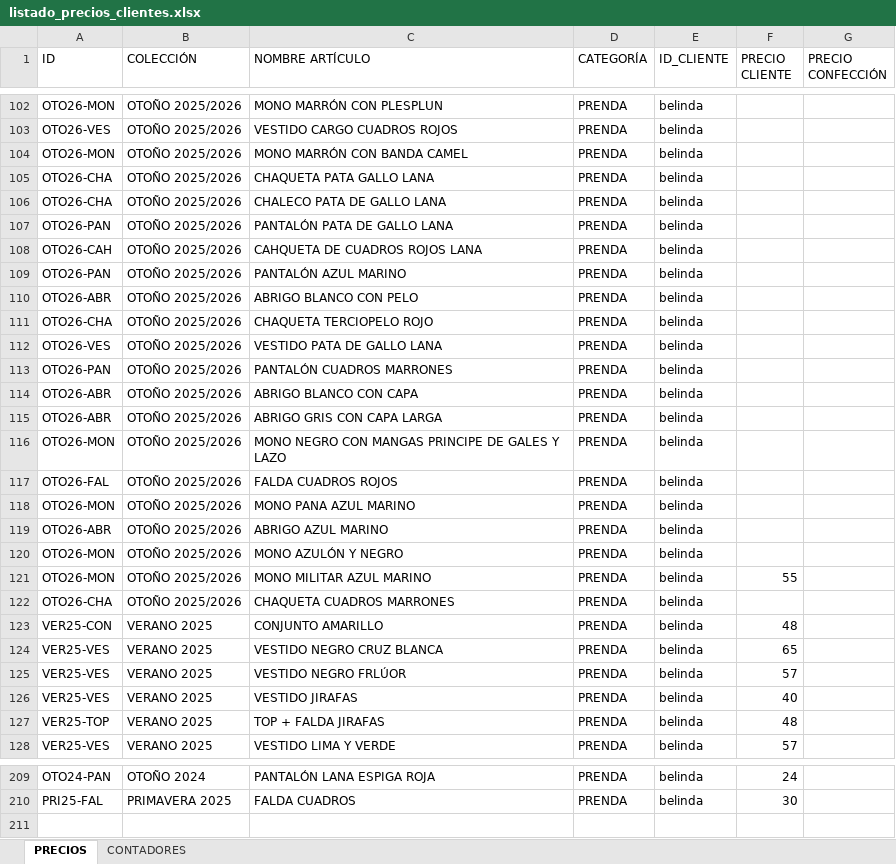
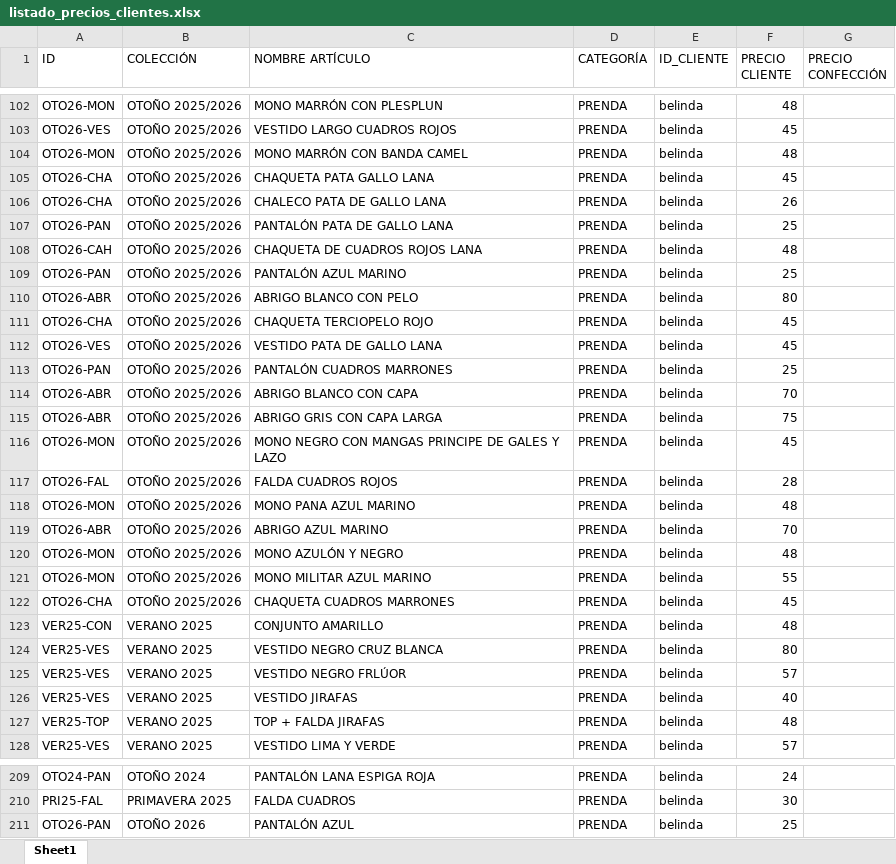
Before and after one commit to Julia15Lop/bills-creator, an Excel workbook: data/listado_precios_clientes.xlsx, sheet Sheet1, drawn as a sheet; only a part is shown, gaps mark what is left out; values as stored, in another font and other column widths than the file's, no borders; the diff covers the shown part only; the diff names each change by its address in the sheet, - before the commit and + after, or states it on an @@ line.

```diff
--- a/data/listado_precios_clientes.xlsx (sheet Sheet1)
+++ b/data/listado_precios_clientes.xlsx (sheet Sheet1)
-sheet tab: PRECIOS
+sheet tab: Sheet1
-sheet tab: CONTADORES
-F102 (PRECIO CLIENTE): (empty)
+F102 (PRECIO CLIENTE): 48
-C103 (NOMBRE ARTÍCULO): VESTIDO CARGO CUADROS ROJOS
+C103 (NOMBRE ARTÍCULO): VESTIDO LARGO CUADROS ROJOS
-F103 (PRECIO CLIENTE): (empty)
+F103 (PRECIO CLIENTE): 45
-F104 (PRECIO CLIENTE): (empty)
+F104 (PRECIO CLIENTE): 48
-F105 (PRECIO CLIENTE): (empty)
+F105 (PRECIO CLIENTE): 45
-F106 (PRECIO CLIENTE): (empty)
+F106 (PRECIO CLIENTE): 26
-F107 (PRECIO CLIENTE): (empty)
+F107 (PRECIO CLIENTE): 25
-C108 (NOMBRE ARTÍCULO): CAHQUETA DE CUADROS ROJOS LANA
+C108 (NOMBRE ARTÍCULO): CHAQUETA DE CUADROS ROJOS LANA
-F108 (PRECIO CLIENTE): (empty)
+F108 (PRECIO CLIENTE): 48
-F109 (PRECIO CLIENTE): (empty)
+F109 (PRECIO CLIENTE): 25
-F110 (PRECIO CLIENTE): (empty)
+F110 (PRECIO CLIENTE): 80
-F111:F112 (PRECIO CLIENTE): (empty)
+F111:F112 (PRECIO CLIENTE): 45
-F113 (PRECIO CLIENTE): (empty)
+F113 (PRECIO CLIENTE): 25
-F114 (PRECIO CLIENTE): (empty)
+F114 (PRECIO CLIENTE): 70
-F115 (PRECIO CLIENTE): (empty)
+F115 (PRECIO CLIENTE): 75
-F116 (PRECIO CLIENTE): (empty)
+F116 (PRECIO CLIENTE): 45
-F117 (PRECIO CLIENTE): (empty)
+F117 (PRECIO CLIENTE): 28
-F118 (PRECIO CLIENTE): (empty)
+F118 (PRECIO CLIENTE): 48
-F119 (PRECIO CLIENTE): (empty)
+F119 (PRECIO CLIENTE): 70
-F120 (PRECIO CLIENTE): (empty)
+F120 (PRECIO CLIENTE): 48
-F122 (PRECIO CLIENTE): (empty)
+F122 (PRECIO CLIENTE): 45
-F124 (PRECIO CLIENTE): 65
+F124 (PRECIO CLIENTE): 80
+row 211: OTO26-PAN | OTOÑO 2026 | PANTALÓN AZUL | PRENDA | belinda | 25
```
Also changed, not shown: 19 edited cells elsewhere in this sheet, 3 other files.
